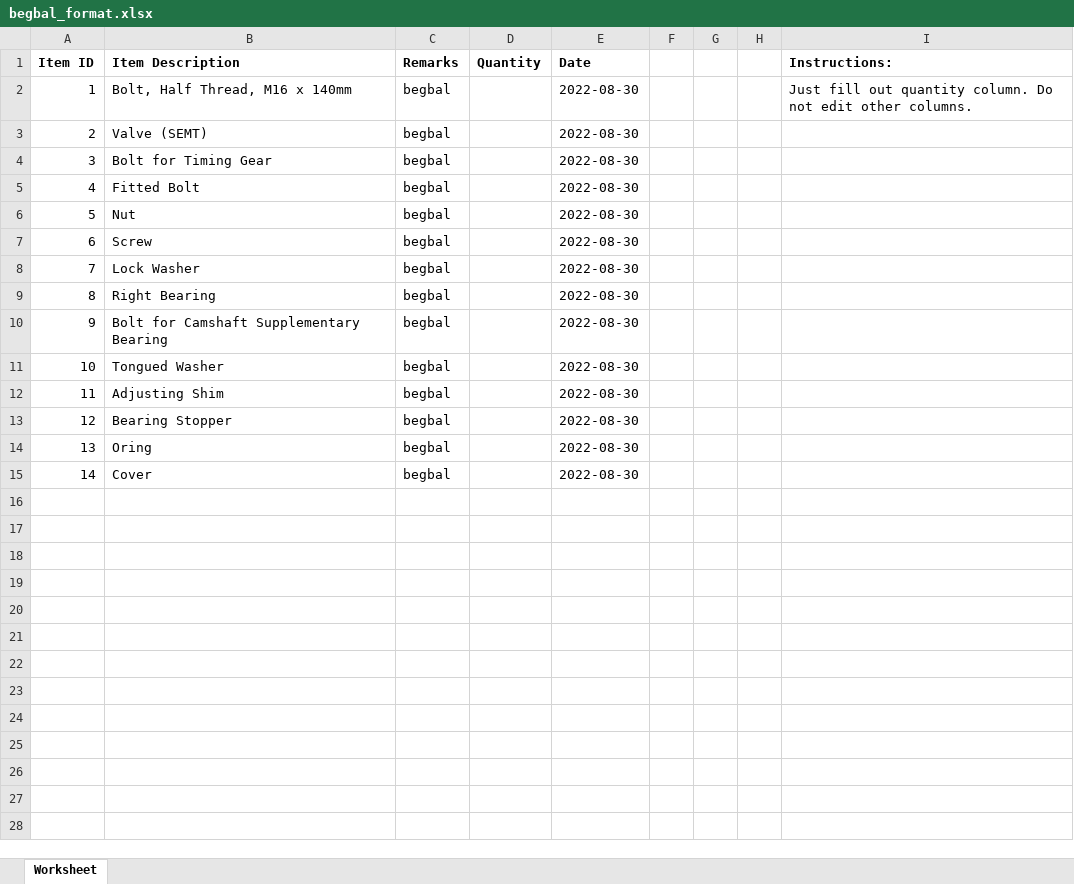
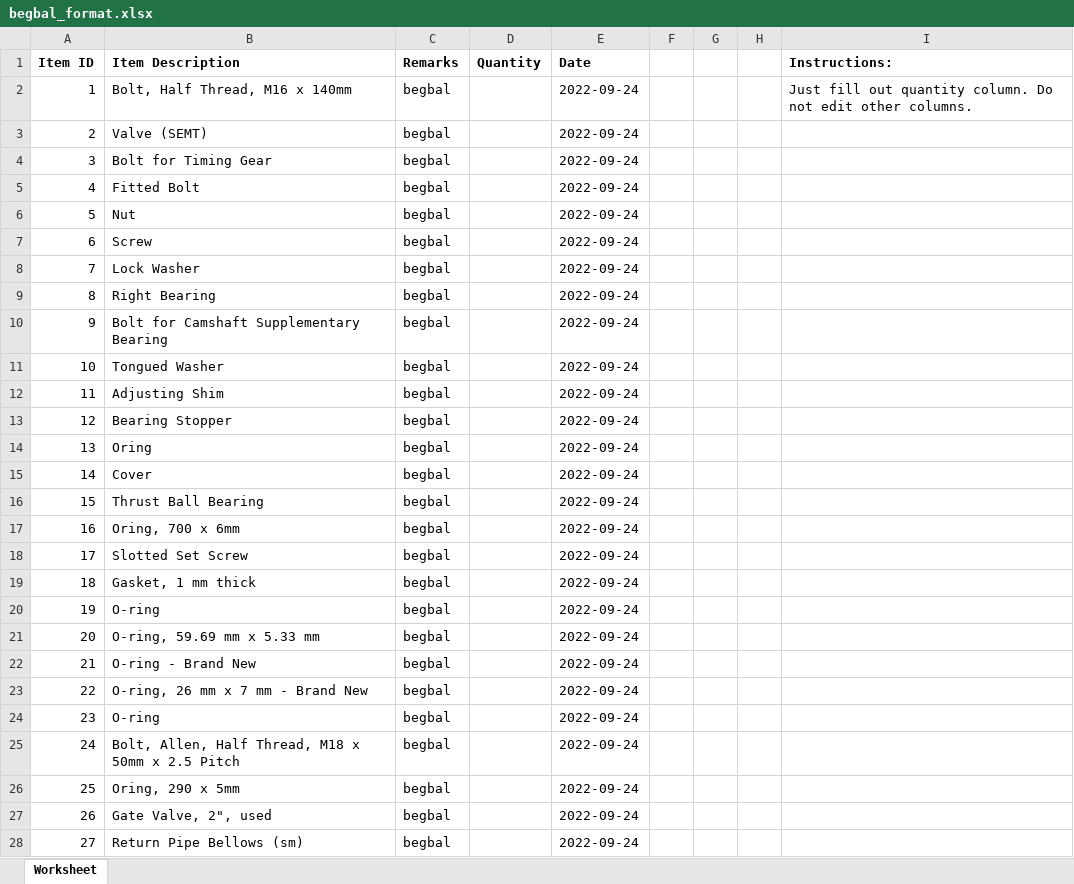
Before and after one commit to JonahBenares/pos_progen, an Excel workbook: begbal_format.xlsx, sheet Worksheet, drawn as a sheet; only a part is shown; values as stored, in another font and other column widths than the file's, no borders; the diff covers the shown part only; the diff names each change by its address in the sheet, - before the commit and + after, or states it on an @@ line.

```diff
--- a/begbal_format.xlsx (sheet Worksheet)
+++ b/begbal_format.xlsx (sheet Worksheet)
-E2:E15 (Date): 2022-08-30
+E2:E15 (Date): 2022-09-24
+row 16: 15 | Thrust Ball Bearing | begbal |  | 2022-09-24
+row 17: 16 | Oring, 700 x 6mm | begbal |  | 2022-09-24
+row 18: 17 | Slotted Set Screw | begbal |  | 2022-09-24
+row 19: 18 | Gasket, 1 mm thick | begbal |  | 2022-09-24
+row 20: 19 | O-ring | begbal |  | 2022-09-24
+row 21: 20 | O-ring, 59.69 mm x 5.33 mm | begbal |  | 2022-09-24
+row 22: 21 | O-ring - Brand New | begbal |  | 2022-09-24
+row 23: 22 | O-ring, 26 mm x 7 mm - Brand New | begbal |  | 2022-09-24
+row 24: 23 | O-ring | begbal |  | 2022-09-24
+row 25: 24 | Bolt, Allen, Half Thread, M18 x 50mm x 2.5 Pitch | begbal |  | 2022-09-24
+row 26: 25 | Oring, 290 x 5mm | begbal |  | 2022-09-24
+row 27: 26 | Gate Valve, 2", used | begbal |  | 2022-09-24
+row 28: 27 | Return Pipe Bellows (sm) | begbal |  | 2022-09-24
```
Also changed, not shown: 115 added rows elsewhere in this sheet, uploads/excel/beginning_bal.xlsx, 1 other file.
